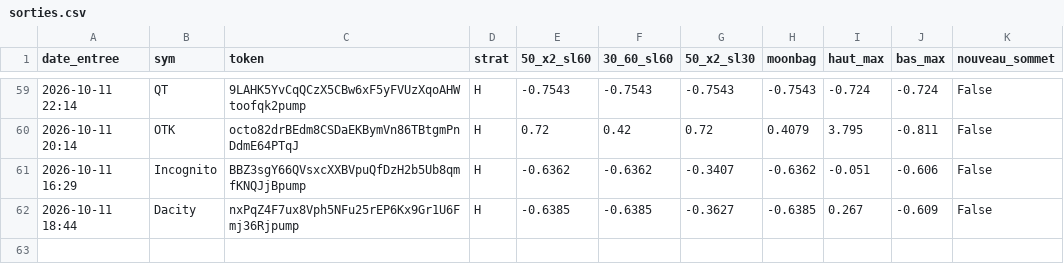
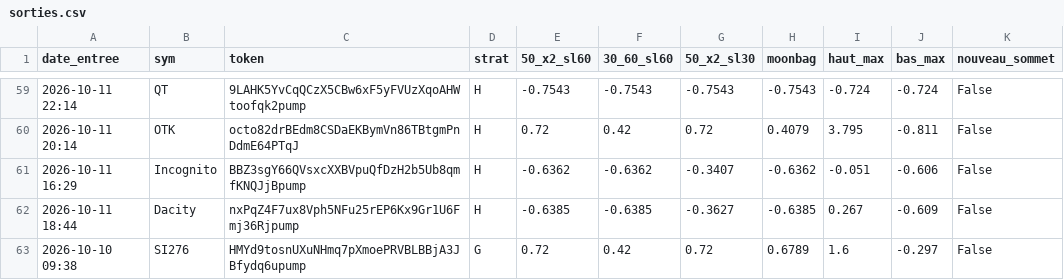
Before and after one commit to loyt1/memecoin-scanner, a CSV file: sorties.csv, drawn as a sheet; only a part is shown, gaps mark what is left out; the diff names each change by its address in the sheet, - before the commit and + after, or states it on an @@ line.

```diff
--- a/sorties.csv
+++ b/sorties.csv
+row 63: 2026-10-10 09:38 | SI276 | HMYd9tosnUXuNHmq7pXmoePRVBLBBjA3JBfydq6upump | G | 0.72 | 0.42 | 0.72 | 0.6789 | 1.6 | -0.297 | False
```
Also changed, not shown: contexte.csv, 7 other files.
